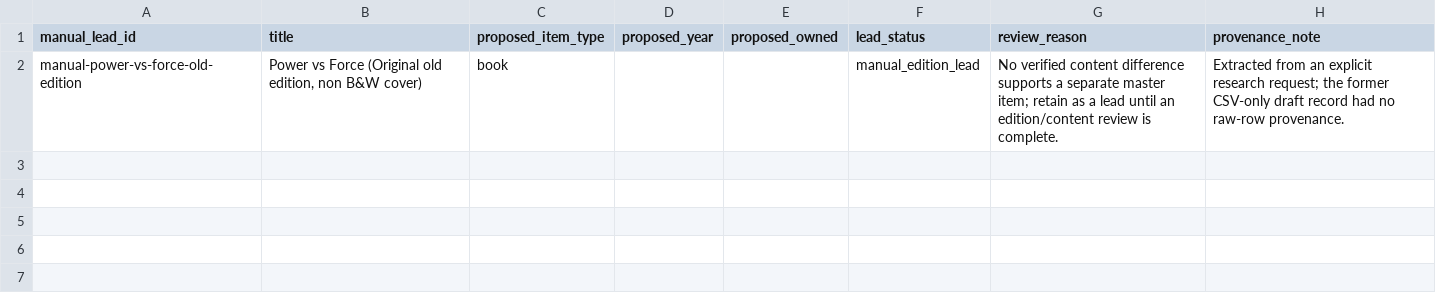
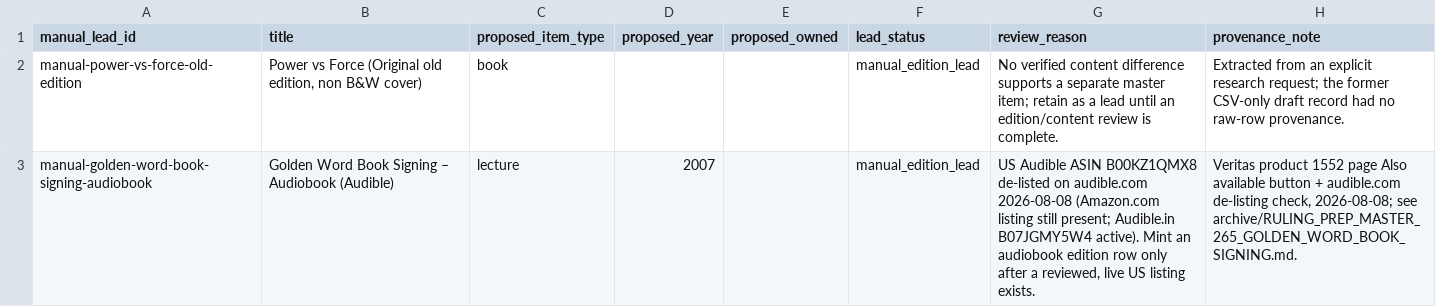
Before and after one commit to 56eli/docsheet, a CSV file: data/research_manual_leads.csv, drawn as a sheet.

Commit message:
Audit 2026-08-08: fix master 265 carrier (CD) + harden format inference
- FULL_STACK_AUDIT_2026-08-08.md: full-stack audit (catalogue + setup inconsistencies)
- Master 265 ruling (Option A, owner-approved):
  * ledger row 297: proposed_format=CD, proposed_format_detail='three CD; 2h56m',
    review_reason documents the live-verified publisher evidence
  * filename proposal row 265: .m4b -> .mp3 (CD carrier convention)
  * override row 297: documents publisher-verbatim slug (product 1552) as
    canonical; keep as-is (no clean-slug equivalent exists)
  * inference rule: CD markers beat '– Audio' title fallback; malformed
    https-… publisher slugs return blank instead of guessing
  * 2 new tests (114 total) for CD-marker precedence and malformed-slug guard
  * de-listed US Audible audiobook (B00KZ1QMX8) tracked in
    data/research_manual_leads.csv (manual_edition_lead)
- Regenerated master/pages/reconciliation; all six --check modes green, 114/114
  tests, coverage 91% (floor module 89%)
- Ruling-prep memo: archive/RULING_PREP_MASTER_265_GOLDEN_WORD_BOOK_SIGNING.md
- NEXT_AGENT_HANDOFF.md: session line added

Co-authored-by: arena-agent <297053741+arena-agent@users.noreply.github.com>

```diff
--- a/data/research_manual_leads.csv
+++ b/data/research_manual_leads.csv
@@ -2 +2,2 @@ manual_lead_id,title,proposed_item_type,proposed_year,proposed_owned,lead_status
 manual-power-vs-force-old-edition,"Power vs Force (Original old edition, non B&W cover)",book,,,manual_edition_lead,"No verified content difference supports a separate master item; retain as a lead until an edition/content review is complete.","Extracted from an explicit research request; the former CSV-only draft record had no raw-row provenance."
+manual-golden-word-book-signing-audiobook,"Golden Word Book Signing – Audiobook (Audible)",lecture,2007,,manual_edition_lead,"US Audible ASIN B00KZ1QMX8 de-listed on audible.com 2026-08-08 (Amazon.com listing still present; Audible.in B07JGMY5W4 active). Mint an audiobook edition row only after a reviewed, live US listing exists.","Veritas product 1552 page Also available button + audible.com de-listing check, 2026-08-08; see archive/RULING_PREP_MASTER_265_GOLDEN_WORD_BOOK_SIGNING.md."
```
Also changed, not shown: data/filename_proposal_YYYYMM.csv, data/research_master_draft.csv, 15 other files.
